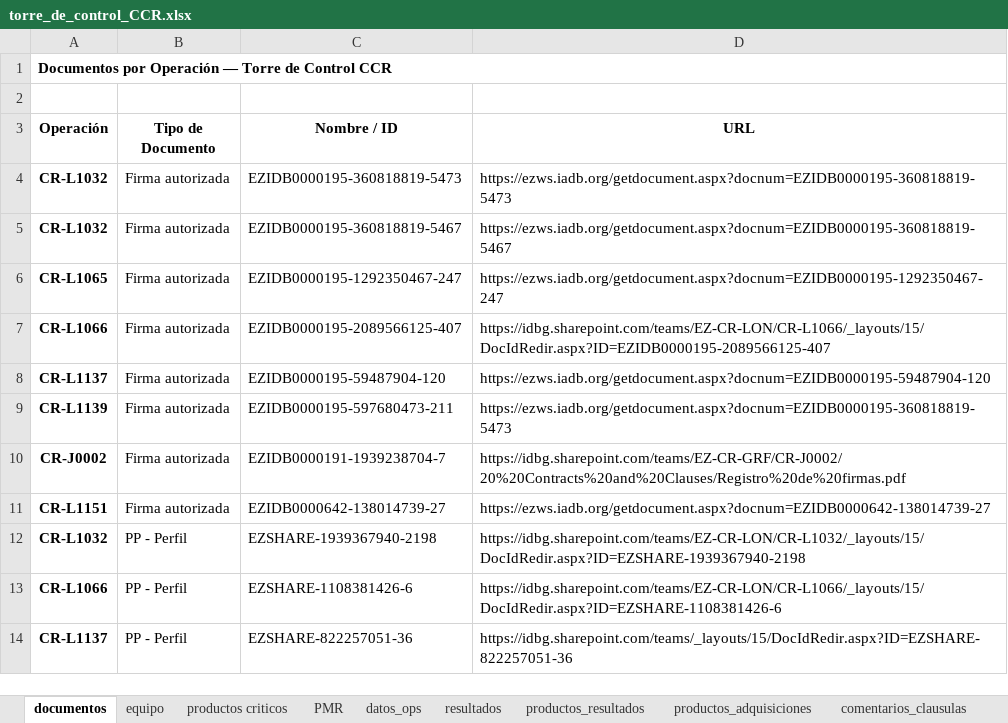
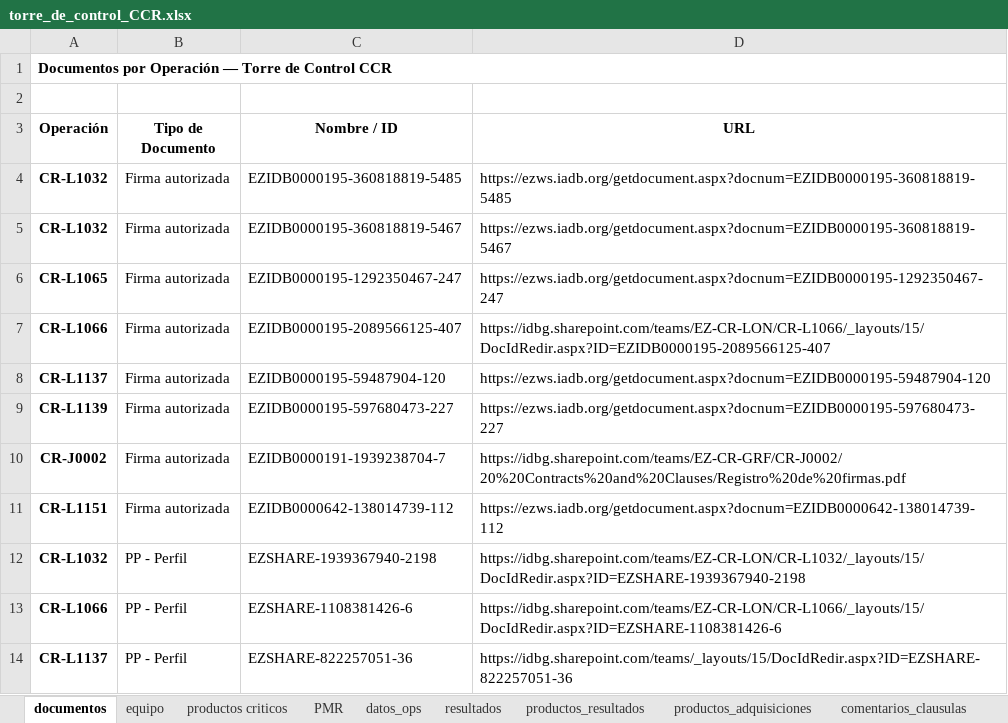
Before and after one commit to aborbonm/torre-control-ccr, an Excel workbook: torre_de_control_CCR.xlsx, sheet documentos, drawn as a sheet; only a part is shown; values as stored, in another font and other column widths than the file's, no borders; the diff names each change by its address in the sheet, - before the commit and + after, or states it on an @@ line.

Commit message:
Update torre_de_control_CCR.xlsx

```diff
--- a/torre_de_control_CCR.xlsx (sheet documentos)
+++ b/torre_de_control_CCR.xlsx (sheet documentos)
-C4 (Nombre / ID): EZIDB0000195-360818819-5473
+C4 (Nombre / ID): EZIDB0000195-360818819-5485
-D4 (URL): https://ezws.iadb.org/getdocument.aspx?docnum=EZIDB0000195-360818819-5473
+D4 (URL): https://ezws.iadb.org/getdocument.aspx?docnum=EZIDB0000195-360818819-5485
-C9 (Nombre / ID): EZIDB0000195-597680473-211
+C9 (Nombre / ID): EZIDB0000195-597680473-227
-D9 (URL): https://ezws.iadb.org/getdocument.aspx?docnum=EZIDB0000195-360818819-5473
+D9 (URL): https://ezws.iadb.org/getdocument.aspx?docnum=EZIDB0000195-597680473-227
-C11 (Nombre / ID): EZIDB0000642-138014739-27
+C11 (Nombre / ID): EZIDB0000642-138014739-112
-D11 (URL): https://ezws.iadb.org/getdocument.aspx?docnum=EZIDB0000642-138014739-27
+D11 (URL): https://ezws.iadb.org/getdocument.aspx?docnum=EZIDB0000642-138014739-112
```
